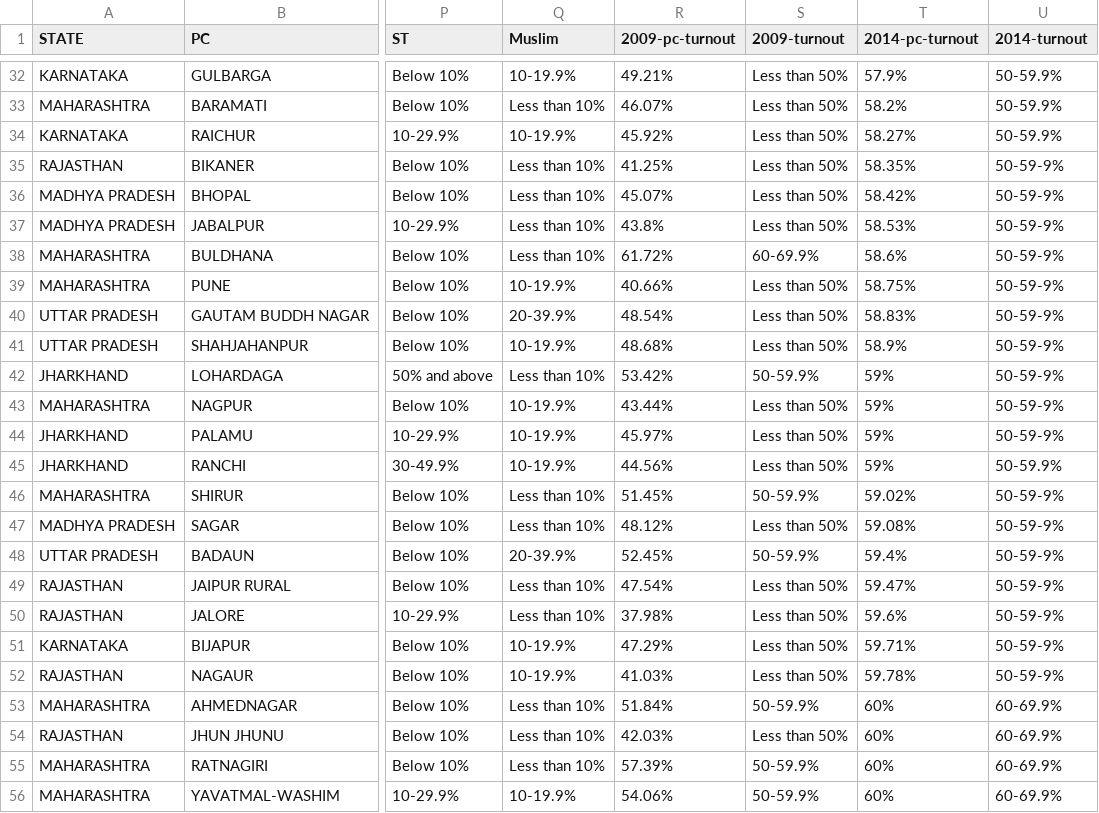
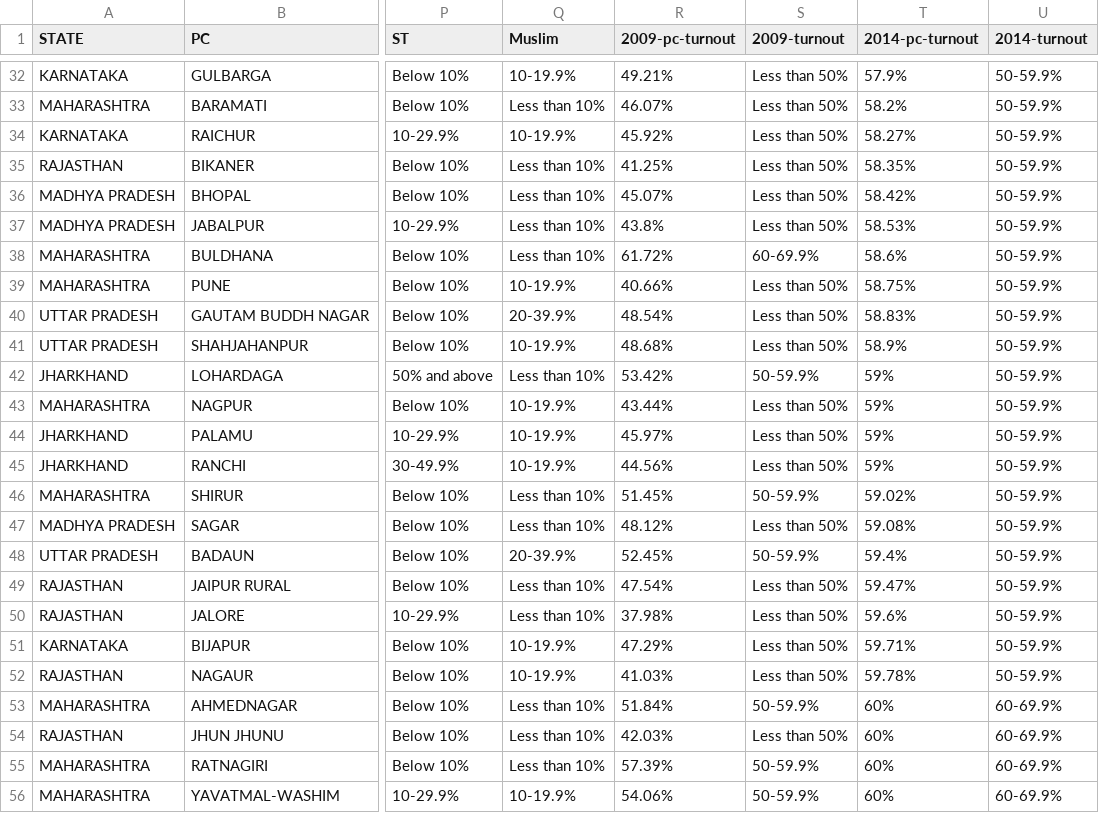
Before and after one commit to tswaroop/election, a CSV file: pc.csv, drawn as a sheet; only a part is shown, gaps mark what is left out; the diff covers the shown part only; the diff names each change by its address in the sheet, - before the commit and + after, or states it on an @@ line.

```diff
--- a/pc.csv
+++ b/pc.csv
-U35:U44 (2014-turnout): 50-59-9%
+U35:U44 (2014-turnout): 50-59.9%
-U46:U52 (2014-turnout): 50-59-9%
+U46:U52 (2014-turnout): 50-59.9%
```
Also changed, not shown: 23 edited cells elsewhere in this file.
